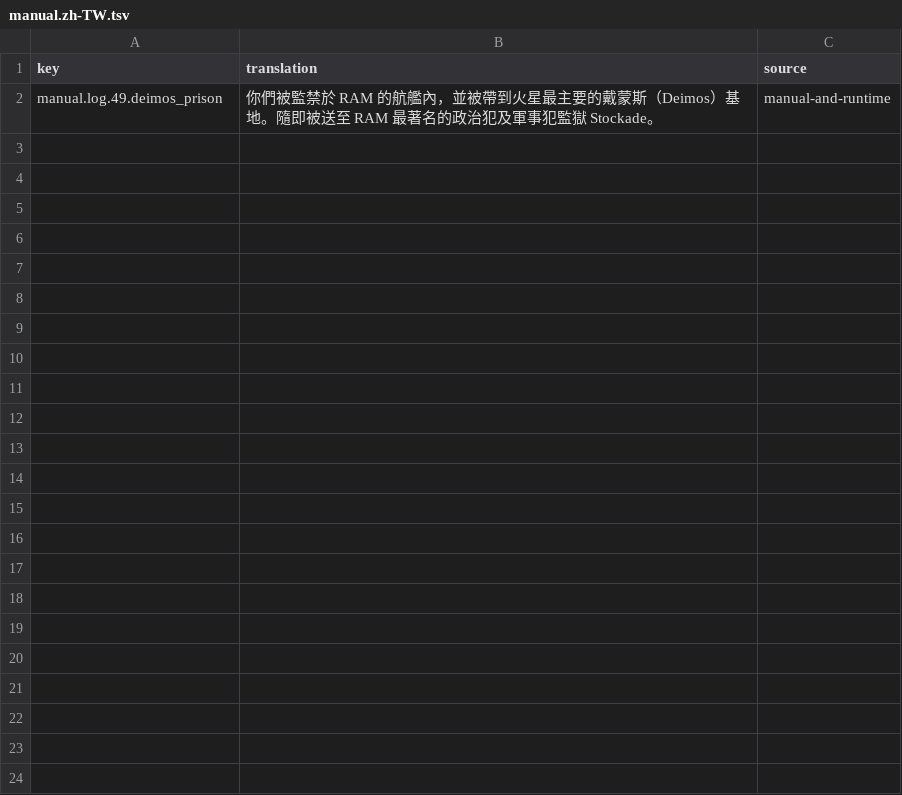
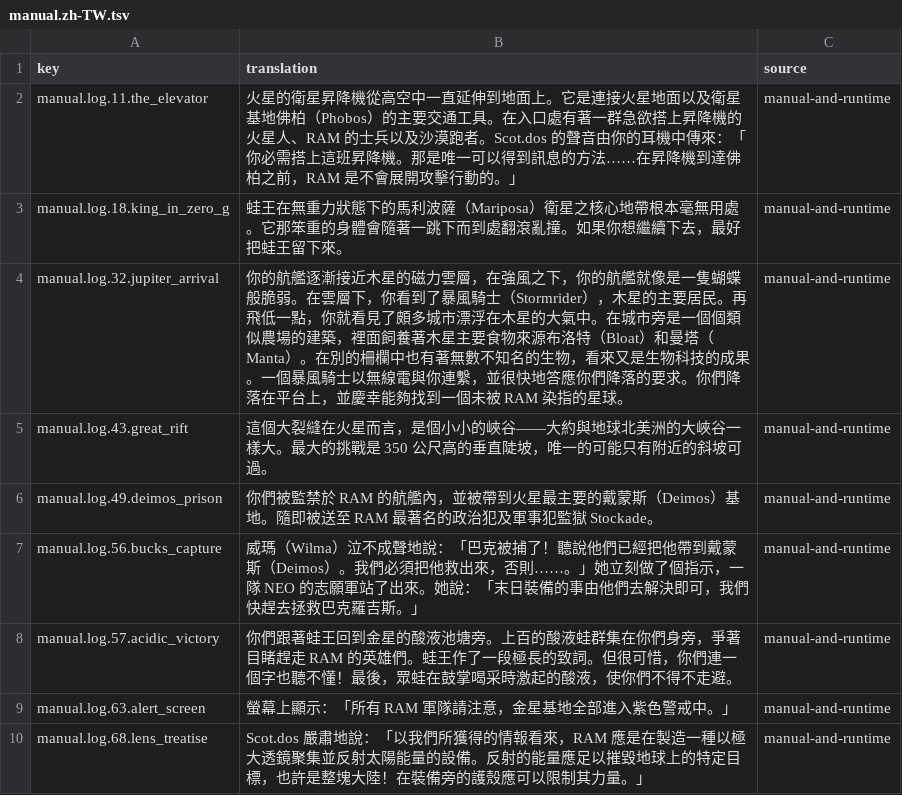
Before and after one commit to wicanr2/buck-rogers-countdown-to-doomsday-cht, a TSV file: text/manual.zh-TW.tsv, drawn as a sheet.

```diff
--- a/text/manual.zh-TW.tsv
+++ b/text/manual.zh-TW.tsv
@@ -1,2 +1,10 @@
 key	translation	source
+manual.log.11.the_elevator	火星的衛星昇降機從高空中一直延伸到地面上。它是連接火星地面以及衛星基地佛柏（Phobos）的主要交通工具。在入口處有著一群急欲搭上昇降機的火星人、RAM 的士兵以及沙漠跑者。Scot.dos 的聲音由你的耳機中傳來：「你必需搭上這班昇降機。那是唯一可以得到訊息的方法……在昇降機到達佛柏之前，RAM 是不會展開攻擊行動的。」	manual-and-runtime
+manual.log.18.king_in_zero_g	蛙王在無重力狀態下的馬利波薩（Mariposa）衛星之核心地帶根本毫無用處。它那笨重的身體會隨著一跳下而到處翻滾亂撞。如果你想繼續下去，最好把蛙王留下來。	manual-and-runtime
+manual.log.32.jupiter_arrival	你的航艦逐漸接近木星的磁力雲層，在強風之下，你的航艦就像是一隻蝴蝶般脆弱。在雲層下，你看到了暴風騎士（Stormrider），木星的主要居民。再飛低一點，你就看見了頗多城市漂浮在木星的大氣中。在城市旁是一個個類似農場的建築，裡面飼養著木星主要食物來源布洛特（Bloat）和曼塔（Manta）。在別的柵欄中也有著無數不知名的生物，看來又是生物科技的成果。一個暴風騎士以無線電與你連繫，並很快地答應你們降落的要求。你們降落在平台上，並慶幸能夠找到一個未被 RAM 染指的星球。	manual-and-runtime
+manual.log.43.great_rift	這個大裂縫在火星而言，是個小小的峽谷——大約與地球北美洲的大峽谷一樣大。最大的挑戰是 350 公尺高的垂直陡坡，唯一的可能只有附近的斜坡可過。	manual-and-runtime
 manual.log.49.deimos_prison	你們被監禁於 RAM 的航艦內，並被帶到火星最主要的戴蒙斯（Deimos）基地。隨即被送至 RAM 最著名的政治犯及軍事犯監獄 Stockade。	manual-and-runtime
+manual.log.56.bucks_capture	威瑪（Wilma）泣不成聲地說：「巴克被捕了！聽說他們已經把他帶到戴蒙斯（Deimos）。我們必須把他救出來，否則……。」她立刻做了個指示，一隊 NEO 的志願軍站了出來。她說：「末日裝備的事由他們去解決即可，我們快趕去拯救巴克羅吉斯。」	manual-and-runtime
+manual.log.57.acidic_victory	你們跟著蛙王回到金星的酸液池塘旁。上百的酸液蛙群集在你們身旁，爭著目睹趕走 RAM 的英雄們。蛙王作了一段極長的致詞。但很可惜，你們連一個字也聽不懂！最後，眾蛙在鼓掌喝采時激起的酸液，使你們不得不走避。	manual-and-runtime
+manual.log.63.alert_screen	螢幕上顯示：「所有 RAM 軍隊請注意，金星基地全部進入紫色警戒中。」	manual-and-runtime
+manual.log.68.lens_treatise	Scot.dos 嚴肅地說：「以我們所獲得的情報看來，RAM 應是在製造一種以極大透鏡聚集並反射太陽能量的設備。反射的能量應足以摧毀地球上的特定目標，也許是整塊大陸！在裝備旁的護殼應可以限制其力量。」	manual-and-runtime
```
Also changed, not shown: 11 other files.
